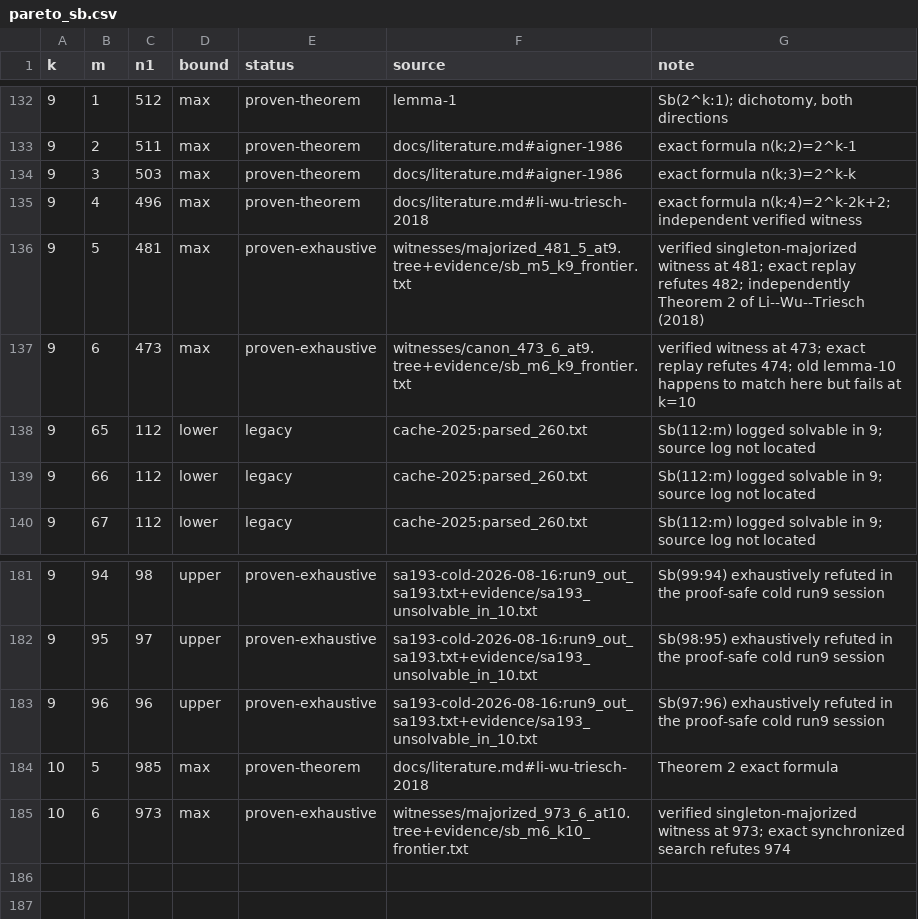
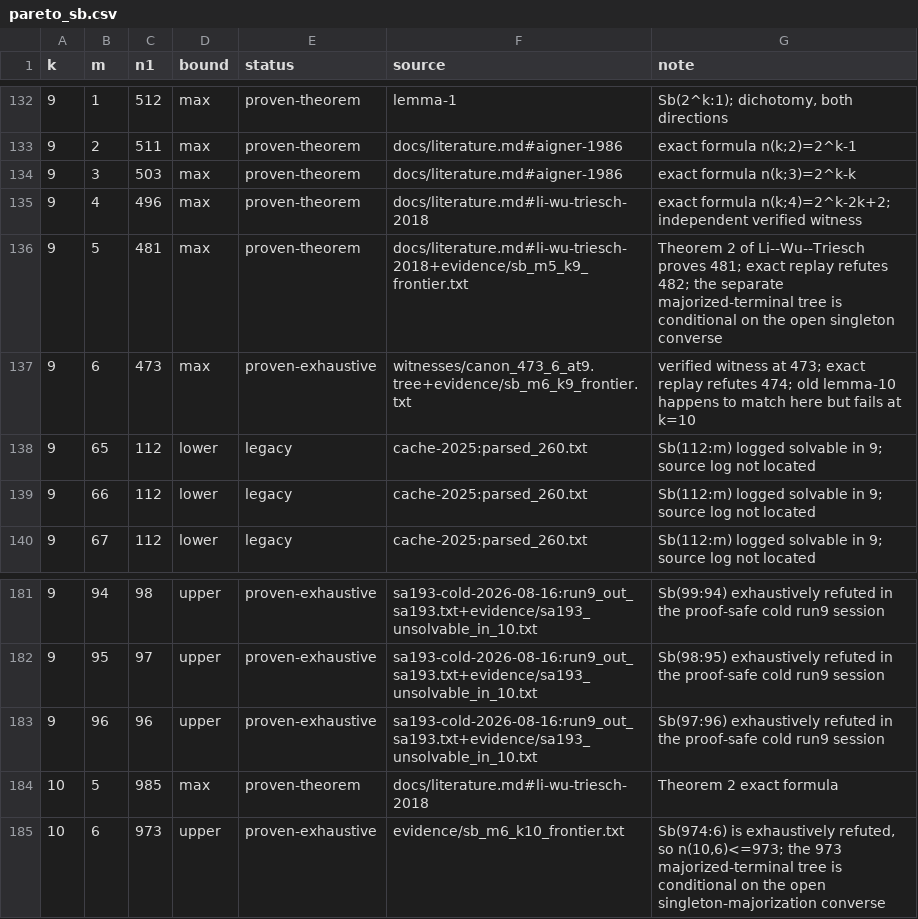
Before and after one commit to fedork/radio, a CSV file: data/pareto_sb.csv, drawn as a sheet; only a part is shown, gaps mark what is left out.

```diff
--- a/data/pareto_sb.csv
+++ b/data/pareto_sb.csv
@@ -135,3 +135,3 @@ k,m,n1,bound,status,source,note
 9,4,496,max,proven-theorem,docs/literature.md#li-wu-triesch-2018,exact formula n(k;4)=2^k-2k+2; independent verified witness
-9,5,481,max,proven-exhaustive,witnesses/majorized_481_5_at9.tree+evidence/sb_m5_k9_frontier.txt,"verified singleton-majorized witness at 481; exact replay refutes 482; independently Theorem 2 of Li--Wu--Triesch (2018)"
+9,5,481,max,proven-theorem,docs/literature.md#li-wu-triesch-2018+evidence/sb_m5_k9_frontier.txt,"Theorem 2 of Li--Wu--Triesch proves 481; exact replay refutes 482; the separate majorized-terminal tree is conditional on the open singleton converse"
 9,6,473,max,proven-exhaustive,witnesses/canon_473_6_at9.tree+evidence/sb_m6_k9_frontier.txt,"verified witness at 473; exact replay refutes 474; old lemma-10 happens to match here but fails at k=10"
@@ -184,2 +184,2 @@ k,m,n1,bound,status,source,note
 10,5,985,max,proven-theorem,docs/literature.md#li-wu-triesch-2018,Theorem 2 exact formula
-10,6,973,max,proven-exhaustive,witnesses/majorized_973_6_at10.tree+evidence/sb_m6_k10_frontier.txt,"verified singleton-majorized witness at 973; exact synchronized search refutes 974"
+10,6,973,upper,proven-exhaustive,evidence/sb_m6_k10_frontier.txt,"Sb(974:6) is exhaustively refuted, so n(10,6)<=973; the 973 majorized-terminal tree is conditional on the open singleton-majorization converse"
```
Also changed, not shown: data/conjectures.csv, 32 other files.
